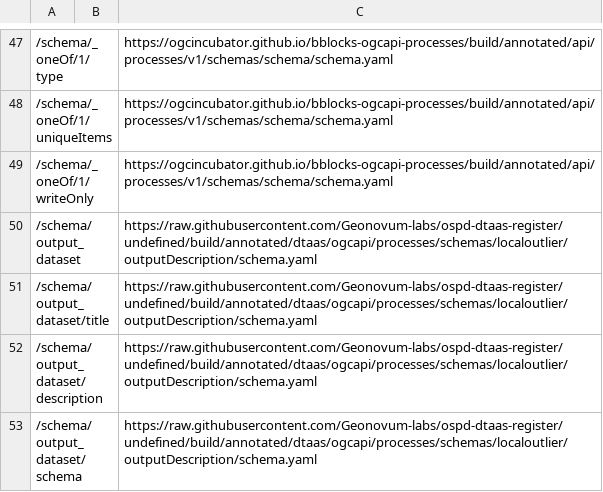
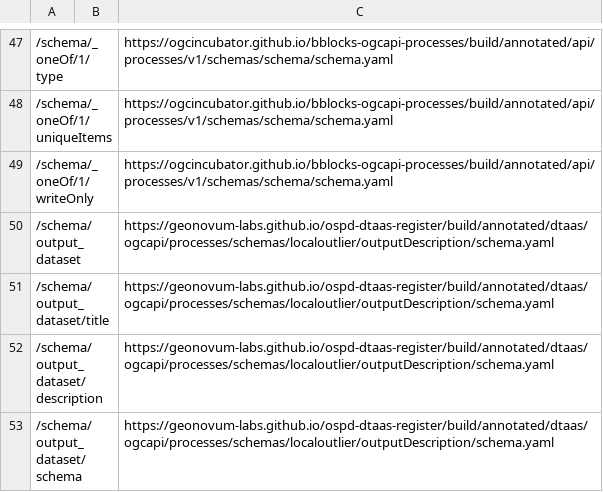
Before and after one commit to Geonovum-labs/ospd-dtaas-register, a TSV file: build/annotated/dtaas/ogcapi/processes/schemas/outputDescriptions/_visited_properties.tsv, drawn as a sheet; only a part is shown, gaps mark what is left out; the diff names each change by its address in the sheet, - before the commit and + after, or states it on an @@ line.

```diff
--- a/build/annotated/dtaas/ogcapi/processes/schemas/outputDescriptions/_visited_properties.tsv
+++ b/build/annotated/dtaas/ogcapi/processes/schemas/outputDescriptions/_visited_properties.tsv
-C50:C53: https://raw.githubusercontent.com/Geonovum-labs/ospd-dtaas-register/undefined/build/annotated/dtaas/ogcapi/processes/schemas/localoutlier/outputDescription/schema.yaml
+C50:C53: https://geonovum-labs.github.io/ospd-dtaas-register/build/annotated/dtaas/ogcapi/processes/schemas/localoutlier/outputDescription/schema.yaml
```
Also changed, not shown: build/annotated/dtaas/ogcapi/processes/schemas/inputDescriptions/_visited_properties.tsv, build/annotated/dtaas/ogcapi/processes/schemas/localoutlier/processDescription/_visited_properties.tsv, 41 other files.
